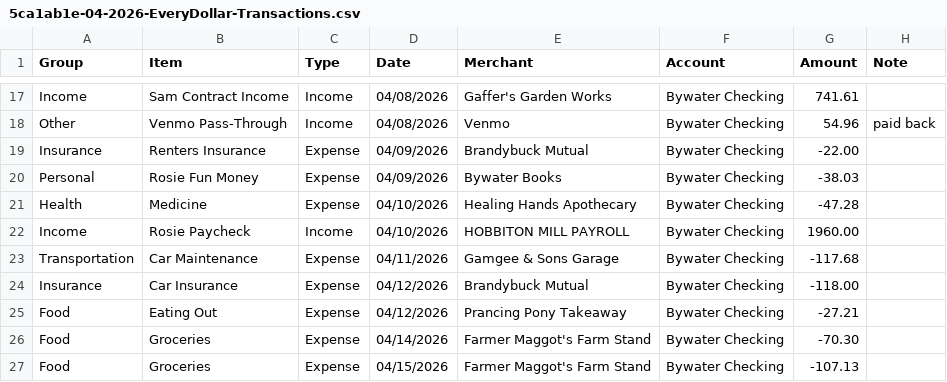
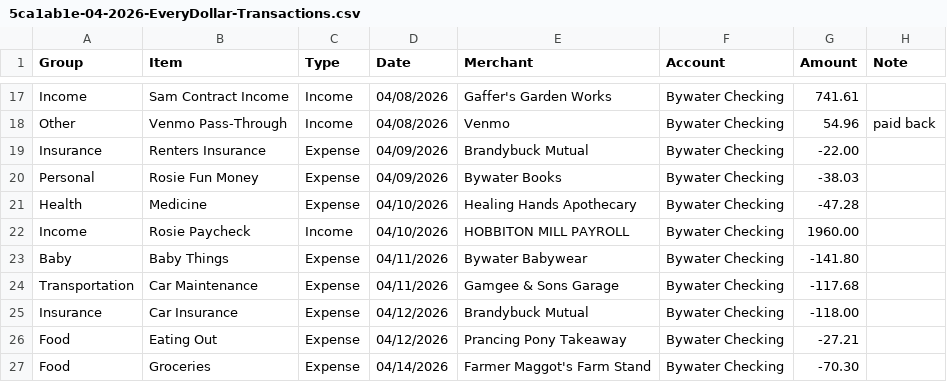
Before and after one commit to JKBeeman92/household-ledger, a CSV file: examples/sample-household/5ca1ab1e-04-2026-EveryDollar-Transactions.csv, drawn as a sheet; only a part is shown, gaps mark what is left out; the shorter side is filled out with more unchanged rows.

```diff
--- a/examples/sample-household/5ca1ab1e-04-2026-EveryDollar-Transactions.csv
+++ b/examples/sample-household/5ca1ab1e-04-2026-EveryDollar-Transactions.csv
@@ -22,2 +22,3 @@ Health,Medicine,Expense,04/10/2026,Healing Hands Apothecary,Bywater Checking,-47
 Income,Rosie Paycheck,Income,04/10/2026,HOBBITON MILL PAYROLL,Bywater Checking,1960.00,
+Baby,Baby Things,Expense,04/11/2026,Bywater Babywear,Bywater Checking,-141.80,
 Transportation,Car Maintenance,Expense,04/11/2026,Gamgee & Sons Garage,Bywater Checking,-117.68,
```
Also changed, not shown: examples/sample-household/2026-06-transactions.csv, examples/sample-household/5ca1ab1e-02-2026-EveryDollar-BudgetItems.csv, 57 other files.
